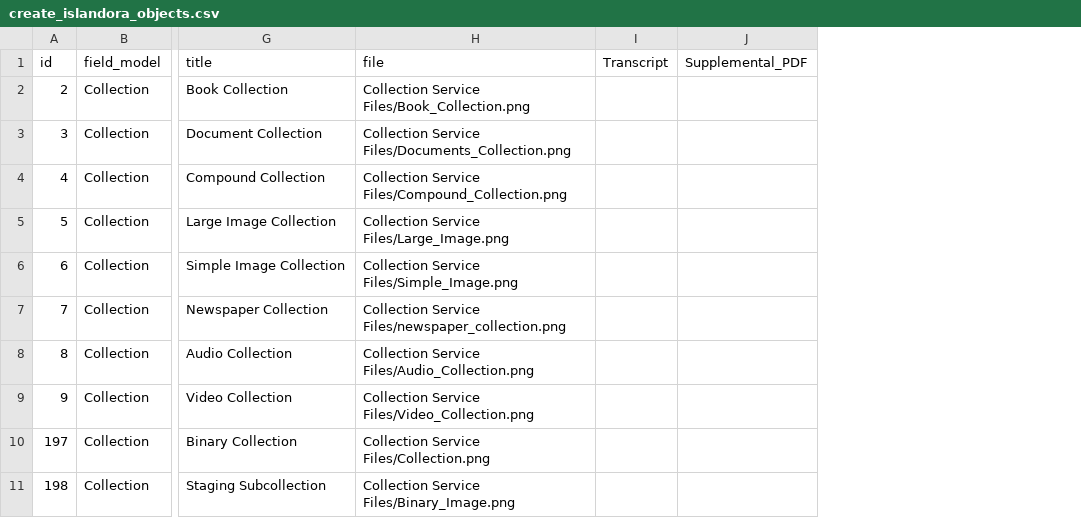
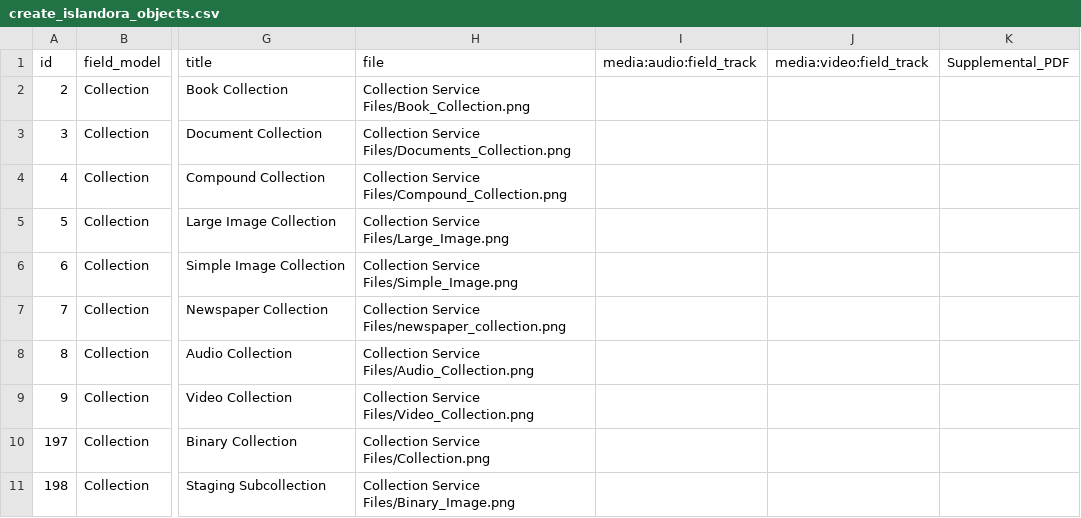
Before and after one commit to alxp/islandora_demo_objects, a CSV file: create_islandora_objects.csv, drawn as a sheet; only a part is shown, gaps mark what is left out; removed rows and columns are numbered as before the commit, all else as after; the diff names each change by its address in the sheet, - before the commit and + after, or states it on an @@ line.

Commit message:
add audio and video transcript metadata

```diff
--- a/create_islandora_objects.csv
+++ b/create_islandora_objects.csv
-column I (Transcript), empty
+column I (media:audio:field_track), empty
+column J (media:video:field_track), empty
```
